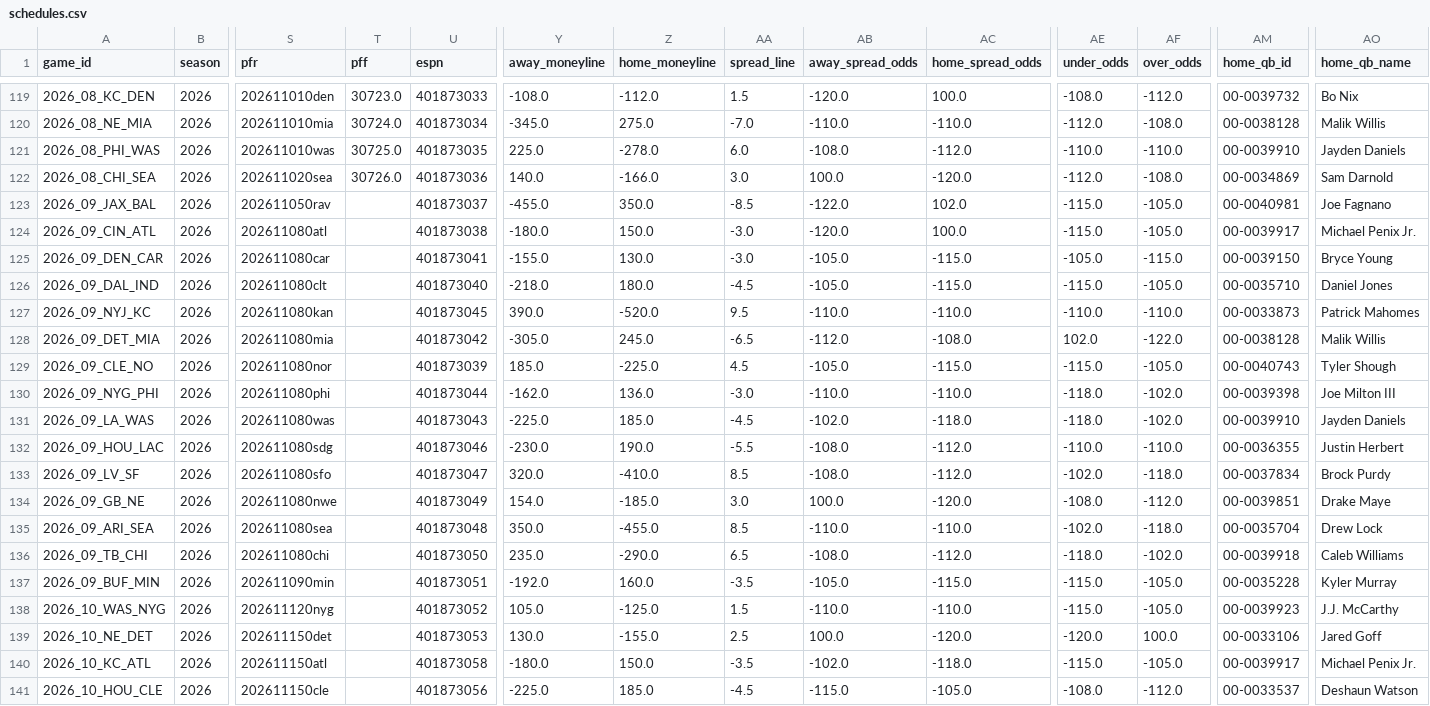
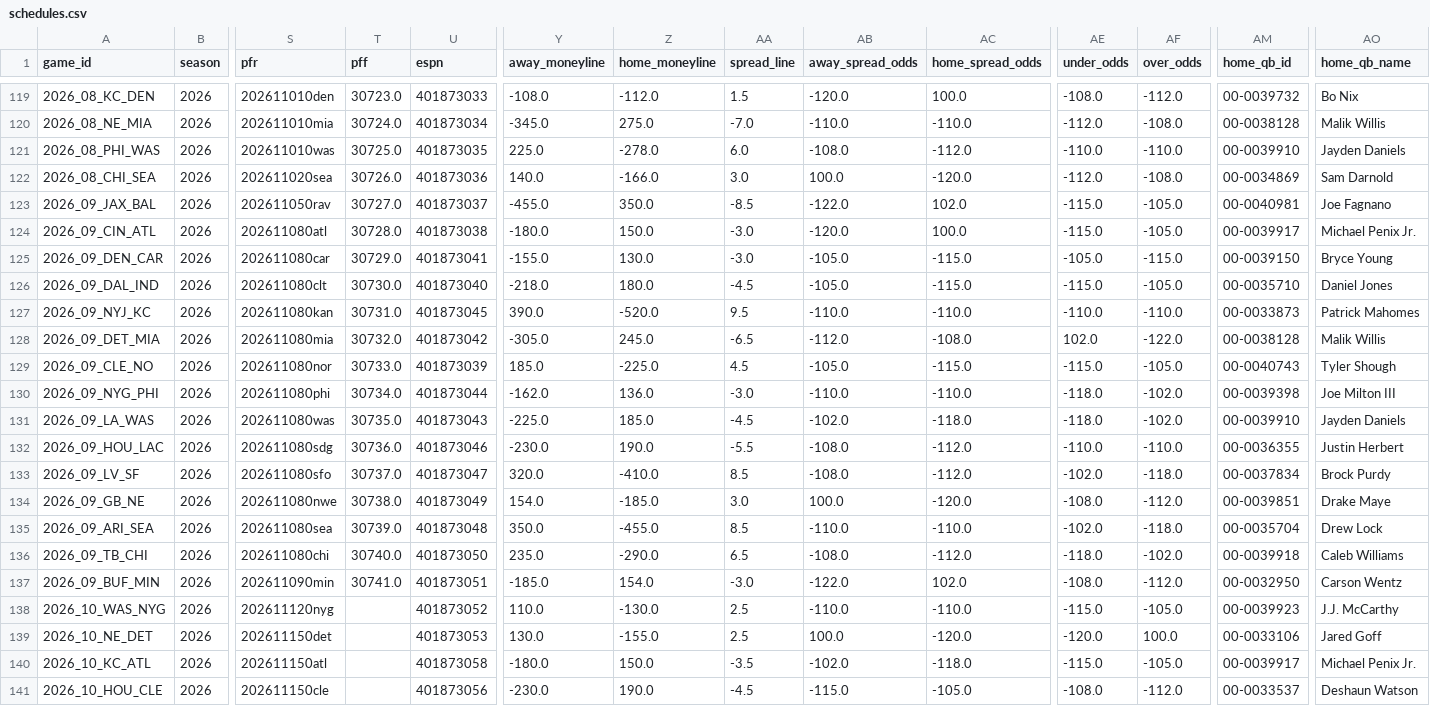
Before and after one commit to turernt/nfl-ai-predictor, a CSV file: data/schedules.csv, drawn as a sheet; only a part is shown, gaps mark what is left out; the diff covers the shown part only; the diff names each change by its address in the sheet, - before the commit and + after, or states it on an @@ line.

```diff
--- a/data/schedules.csv
+++ b/data/schedules.csv
-T123 (pff): (empty)
+T123 (pff): 30727.0
-T124 (pff): (empty)
+T124 (pff): 30728.0
-T125 (pff): (empty)
+T125 (pff): 30729.0
-T126 (pff): (empty)
+T126 (pff): 30730.0
-T127 (pff): (empty)
+T127 (pff): 30731.0
-T128 (pff): (empty)
+T128 (pff): 30732.0
-T129 (pff): (empty)
+T129 (pff): 30733.0
-T130 (pff): (empty)
+T130 (pff): 30734.0
-T131 (pff): (empty)
+T131 (pff): 30735.0
-T132 (pff): (empty)
+T132 (pff): 30736.0
-T133 (pff): (empty)
+T133 (pff): 30737.0
-T134 (pff): (empty)
+T134 (pff): 30738.0
-T135 (pff): (empty)
+T135 (pff): 30739.0
-T136 (pff): (empty)
+T136 (pff): 30740.0
-T137 (pff): (empty)
+T137 (pff): 30741.0
-Y137 (away_moneyline): -192.0
+Y137 (away_moneyline): -185.0
-Z137 (home_moneyline): 160.0
+Z137 (home_moneyline): 154.0
-AA137 (spread_line): -3.5
+AA137 (spread_line): -3.0
-AB137 (away_spread_odds): -105.0
+AB137 (away_spread_odds): -122.0
-AC137 (home_spread_odds): -115.0
+AC137 (home_spread_odds): 102.0
-AE137 (under_odds): -115.0
+AE137 (under_odds): -108.0
-AF137 (over_odds): -105.0
+AF137 (over_odds): -112.0
-AM137 (home_qb_id): 00-0035228
+AM137 (home_qb_id): 00-0032950
-AO137 (home_qb_name): Kyler Murray
+AO137 (home_qb_name): Carson Wentz
-Y138 (away_moneyline): 105.0
+Y138 (away_moneyline): 110.0
-Z138 (home_moneyline): -125.0
+Z138 (home_moneyline): -130.0
-AA138 (spread_line): 1.5
+AA138 (spread_line): 2.5
-Y141 (away_moneyline): -225.0
+Y141 (away_moneyline): -230.0
-Z141 (home_moneyline): 185.0
+Z141 (home_moneyline): 190.0
```
Also changed, not shown: 44 edited cells elsewhere in this file, 4 other files.
